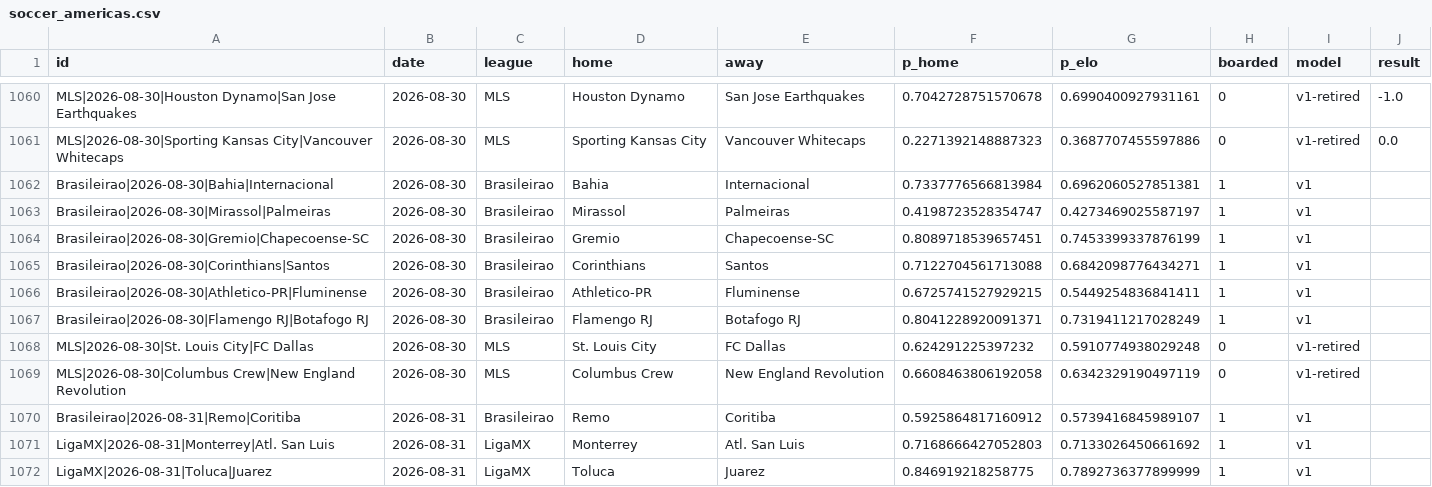
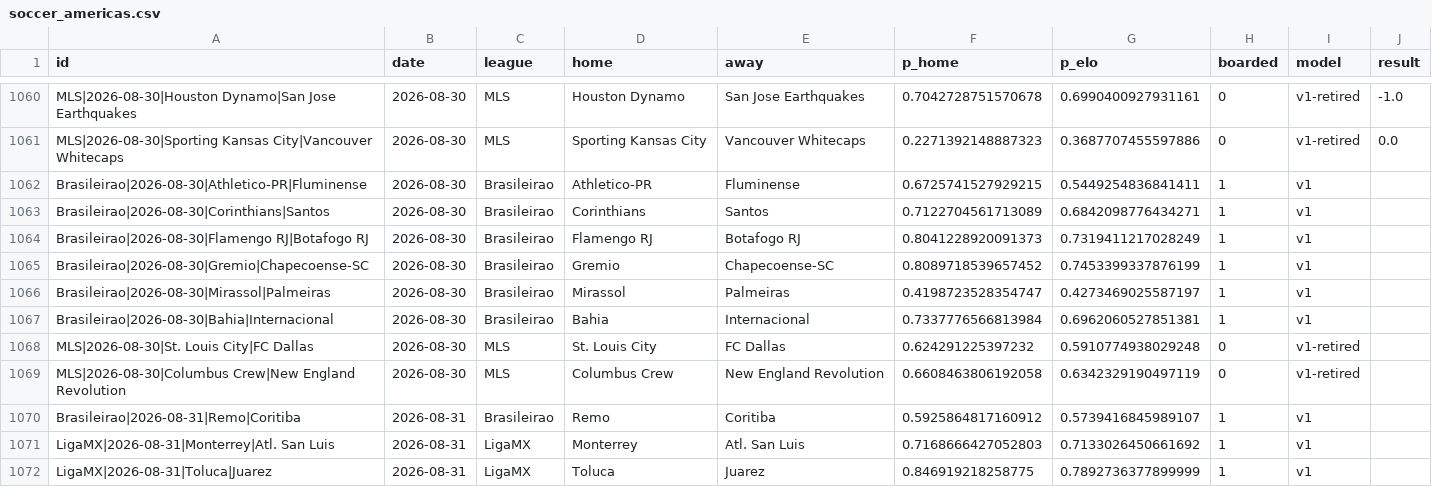
Before and after one commit to azcal/forecasting-lab, a CSV file: data/soccer_americas.csv, drawn as a sheet; only a part is shown, gaps mark what is left out; the diff covers the shown part only.

```diff
--- a/data/soccer_americas.csv
+++ b/data/soccer_americas.csv
@@ -1061,8 +1061,8 @@ MLS|2026-08-30|Houston Dynamo|San Jose Earthquakes,2026-08-30,MLS,Houston Dynamo
 MLS|2026-08-30|Sporting Kansas City|Vancouver Whitecaps,2026-08-30,MLS,Sporting Kansas City,Vancouver Whitecaps,0.2271392148887323,0.3687707455597886,0,v1-retired,0.0
+Brasileirao|2026-08-30|Athletico-PR|Fluminense,2026-08-30,Brasileirao,Athletico-PR,Fluminense,0.6725741527929215,0.5449254836841411,1,v1,
+Brasileirao|2026-08-30|Corinthians|Santos,2026-08-30,Brasileirao,Corinthians,Santos,0.7122704561713089,0.6842098776434271,1,v1,
+Brasileirao|2026-08-30|Flamengo RJ|Botafogo RJ,2026-08-30,Brasileirao,Flamengo RJ,Botafogo RJ,0.8041228920091373,0.7319411217028249,1,v1,
+Brasileirao|2026-08-30|Gremio|Chapecoense-SC,2026-08-30,Brasileirao,Gremio,Chapecoense-SC,0.8089718539657452,0.7453399337876199,1,v1,
+Brasileirao|2026-08-30|Mirassol|Palmeiras,2026-08-30,Brasileirao,Mirassol,Palmeiras,0.4198723528354747,0.4273469025587197,1,v1,
 Brasileirao|2026-08-30|Bahia|Internacional,2026-08-30,Brasileirao,Bahia,Internacional,0.7337776566813984,0.6962060527851381,1,v1,
-Brasileirao|2026-08-30|Mirassol|Palmeiras,2026-08-30,Brasileirao,Mirassol,Palmeiras,0.4198723528354747,0.4273469025587197,1,v1,
-Brasileirao|2026-08-30|Gremio|Chapecoense-SC,2026-08-30,Brasileirao,Gremio,Chapecoense-SC,0.8089718539657451,0.7453399337876199,1,v1,
-Brasileirao|2026-08-30|Corinthians|Santos,2026-08-30,Brasileirao,Corinthians,Santos,0.7122704561713088,0.6842098776434271,1,v1,
-Brasileirao|2026-08-30|Athletico-PR|Fluminense,2026-08-30,Brasileirao,Athletico-PR,Fluminense,0.6725741527929215,0.5449254836841411,1,v1,
-Brasileirao|2026-08-30|Flamengo RJ|Botafogo RJ,2026-08-30,Brasileirao,Flamengo RJ,Botafogo RJ,0.8041228920091371,0.7319411217028249,1,v1,
 MLS|2026-08-30|St. Louis City|FC Dallas,2026-08-30,MLS,St. Louis City,FC Dallas,0.624291225397232,0.5910774938029248,0,v1-retired,
```
Also changed, not shown: 20 edited cells elsewhere in this file, data/ncaaf.csv, data/soccer.csv, 1 other file.
